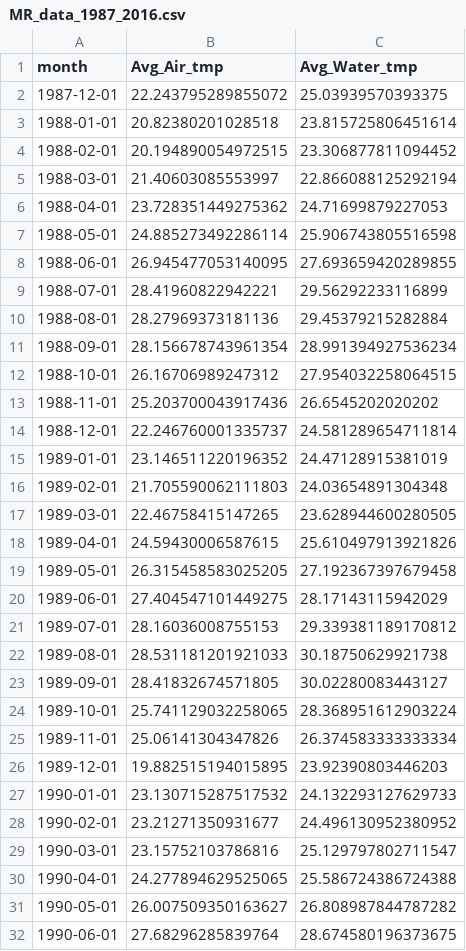
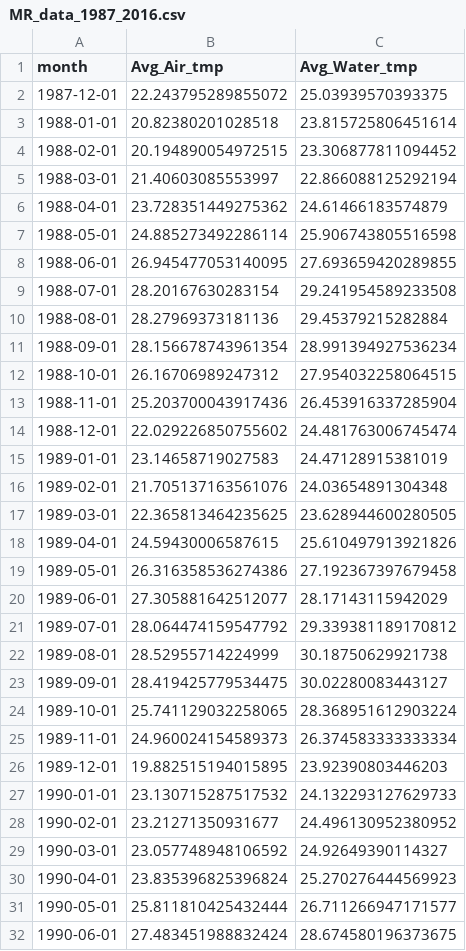
Before and after one commit to Zhuangbc/Buoy_Project, a CSV file: MR_data_1987_2016.csv, drawn as a sheet; only a part is shown; the diff covers the shown part only.

```diff
--- a/MR_data_1987_2016.csv
+++ b/MR_data_1987_2016.csv
@@ -5,6 +5,6 @@ month,Avg_Air_tmp,Avg_Water_tmp
 1988-03-01,21.40603085553997,22.866088125292194
-1988-04-01,23.728351449275362,24.71699879227053
+1988-04-01,23.728351449275362,24.61466183574879
 1988-05-01,24.885273492286114,25.906743805516598
 1988-06-01,26.945477053140095,27.693659420289855
-1988-07-01,28.41960822942221,29.56292233116899
+1988-07-01,28.20167630283154,29.241954589233508
 1988-08-01,28.27969373181136,29.45379215282884
@@ -12,15 +12,15 @@ month,Avg_Air_tmp,Avg_Water_tmp
 1988-10-01,26.16706989247312,27.954032258064515
-1988-11-01,25.203700043917436,26.6545202020202
-1988-12-01,22.246760001335737,24.581289654711814
-1989-01-01,23.146511220196352,24.47128915381019
-1989-02-01,21.705590062111803,24.03654891304348
-1989-03-01,22.46758415147265,23.628944600280505
+1988-11-01,25.203700043917436,26.453916337285904
+1988-12-01,22.029226850755602,24.481763006745474
+1989-01-01,23.14658719027583,24.47128915381019
+1989-02-01,21.705137163561076,24.03654891304348
+1989-03-01,22.365813464235625,23.628944600280505
 1989-04-01,24.59430006587615,25.610497913921826
-1989-05-01,26.315458583025205,27.192367397679458
-1989-06-01,27.404547101449275,28.17143115942029
-1989-07-01,28.16036008755153,29.339381189170812
-1989-08-01,28.531181201921033,30.18750629921738
-1989-09-01,28.41832674571805,30.02280083443127
+1989-05-01,26.316358536274386,27.192367397679458
+1989-06-01,27.305881642512077,28.17143115942029
+1989-07-01,28.064474159547792,29.339381189170812
+1989-08-01,28.52955714224999,30.18750629921738
+1989-09-01,28.419425779534475,30.02280083443127
 1989-10-01,25.741129032258065,28.368951612903224
-1989-11-01,25.06141304347826,26.374583333333334
+1989-11-01,24.960024154589373,26.374583333333334
 1989-12-01,19.882515194015895,23.92390803446203
@@ -28,5 +28,5 @@ month,Avg_Air_tmp,Avg_Water_tmp
 1990-02-01,23.21271350931677,24.496130952380952
-1990-03-01,23.15752103786816,25.129797802711547
-1990-04-01,24.277894629525065,25.586724386724388
-1990-05-01,26.007509350163627,26.808987844787282
-1990-06-01,27.68296285839764,28.674580196373675
+1990-03-01,23.057748948106592,24.92649390114327
+1990-04-01,23.835396825396824,25.270276444569923
+1990-05-01,25.811810425432444,26.711266947171577
+1990-06-01,27.483451988832424,28.674580196373675
```
Also changed, not shown: 111 edited cells elsewhere in this file, 1 other file.
